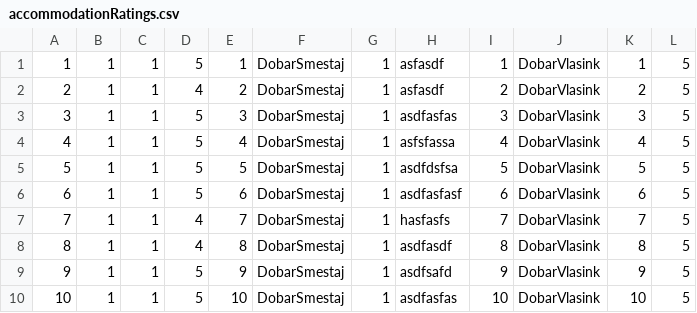
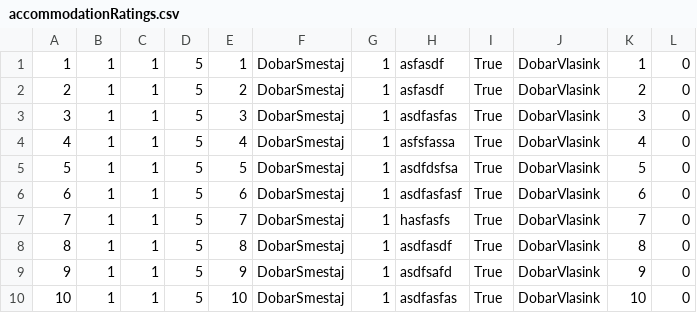
Before and after one commit to Pekseto/SIMS, a CSV file: SIMS-Tourist-Project-main/Tourist-Project/Tourist-Project/Data/accommodationRatings.csv, drawn as a sheet.

```diff
--- a/SIMS-Tourist-Project-main/Tourist-Project/Tourist-Project/Data/accommodationRatings.csv
+++ b/SIMS-Tourist-Project-main/Tourist-Project/Tourist-Project/Data/accommodationRatings.csv
@@ -1,10 +1,10 @@
-1|1|1|5|1|DobarSmestaj|1|asfasdf|1|DobarVlasink|1|5
-2|1|1|4|2|DobarSmestaj|1|asfasdf|2|DobarVlasink|2|5
-3|1|1|5|3|DobarSmestaj|1|asdfasfas|3|DobarVlasink|3|5
-4|1|1|5|4|DobarSmestaj|1|asfsfassa|4|DobarVlasink|4|5
-5|1|1|5|5|DobarSmestaj|1|asdfdsfsa|5|DobarVlasink|5|5
-6|1|1|5|6|DobarSmestaj|1|asdfasfasf|6|DobarVlasink|6|5
-7|1|1|4|7|DobarSmestaj|1|hasfasfs|7|DobarVlasink|7|5
-8|1|1|4|8|DobarSmestaj|1|asdfasdf|8|DobarVlasink|8|5
-9|1|1|5|9|DobarSmestaj|1|asdfsafd|9|DobarVlasink|9|5
-10|1|1|5|10|DobarSmestaj|1|asdfasfas|10|DobarVlasink|10|5
+1|1|1|5|1|DobarSmestaj|1|asfasdf|True|DobarVlasink|1|0
+2|1|1|5|2|DobarSmestaj|1|asfasdf|True|DobarVlasink|2|0
+3|1|1|5|3|DobarSmestaj|1|asdfasfas|True|DobarVlasink|3|0
+4|1|1|5|4|DobarSmestaj|1|asfsfassa|True|DobarVlasink|4|0
+5|1|1|5|5|DobarSmestaj|1|asdfdsfsa|True|DobarVlasink|5|0
+6|1|1|5|6|DobarSmestaj|1|asdfasfasf|True|DobarVlasink|6|0
+7|1|1|5|7|DobarSmestaj|1|hasfasfs|True|DobarVlasink|7|0
+8|1|1|5|8|DobarSmestaj|1|asdfasdf|True|DobarVlasink|8|0
+9|1|1|5|9|DobarSmestaj|1|asdfsafd|True|DobarVlasink|9|0
+10|1|1|5|10|DobarSmestaj|1|asdfasfas|True|DobarVlasink|10|0
```
Also changed, not shown: 6 other files.
